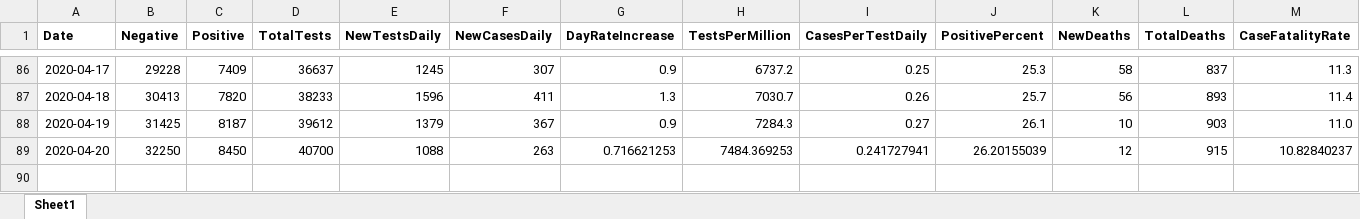
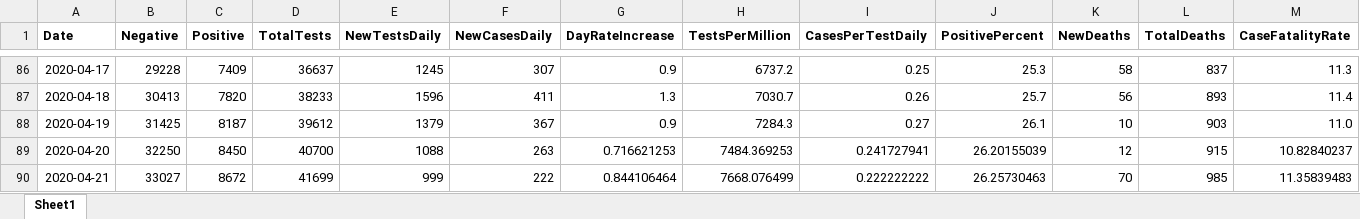
Before and after one commit to will-ball/scot_covid, an Excel workbook: scot_covid.xlsx, sheet Sheet1, drawn as a sheet; only a part is shown, gaps mark what is left out; values as stored, in another font and other column widths than the file's, no borders; rows hold the shown columns only; the diff names each change by its address in the sheet, - before the commit and + after, or states it on an @@ line.

```diff
--- a/scot_covid.xlsx (sheet Sheet1)
+++ b/scot_covid.xlsx (sheet Sheet1)
+row 90: 2020-04-21 | 33027 | 8672 | 41699 | 999 | 222 | 0.844106464 | 7668.076499 | 0.222222222 | 26.25730463 | 70 | 985 | 11.35839483
```
Also changed, not shown: 1 other file.
